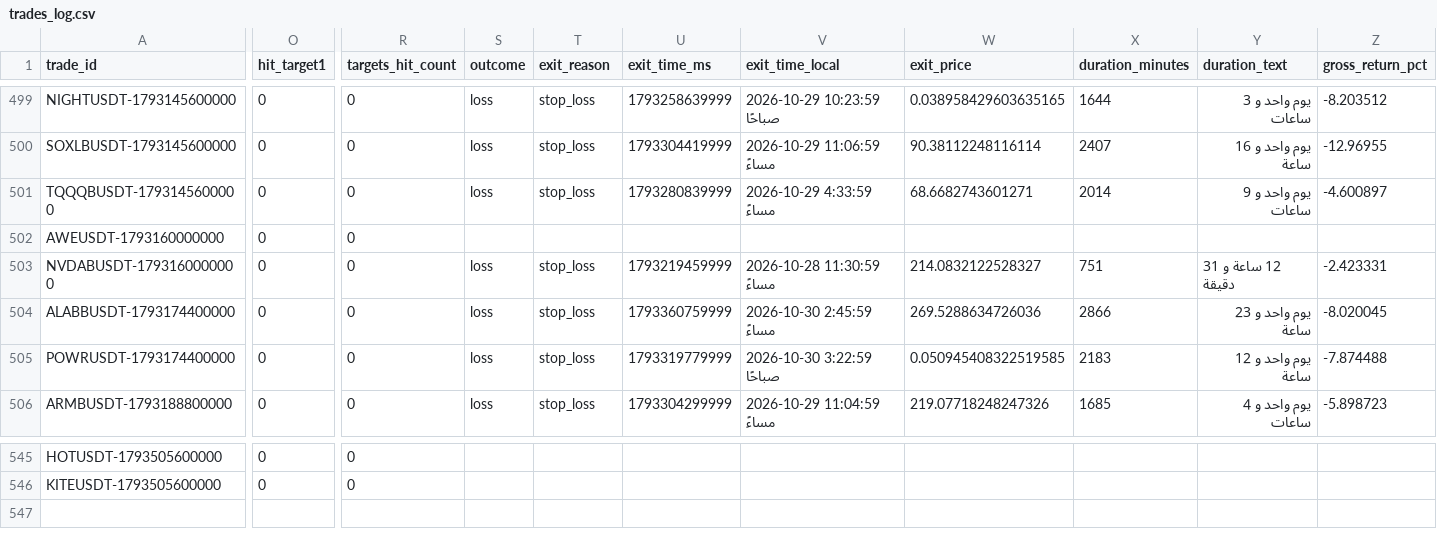
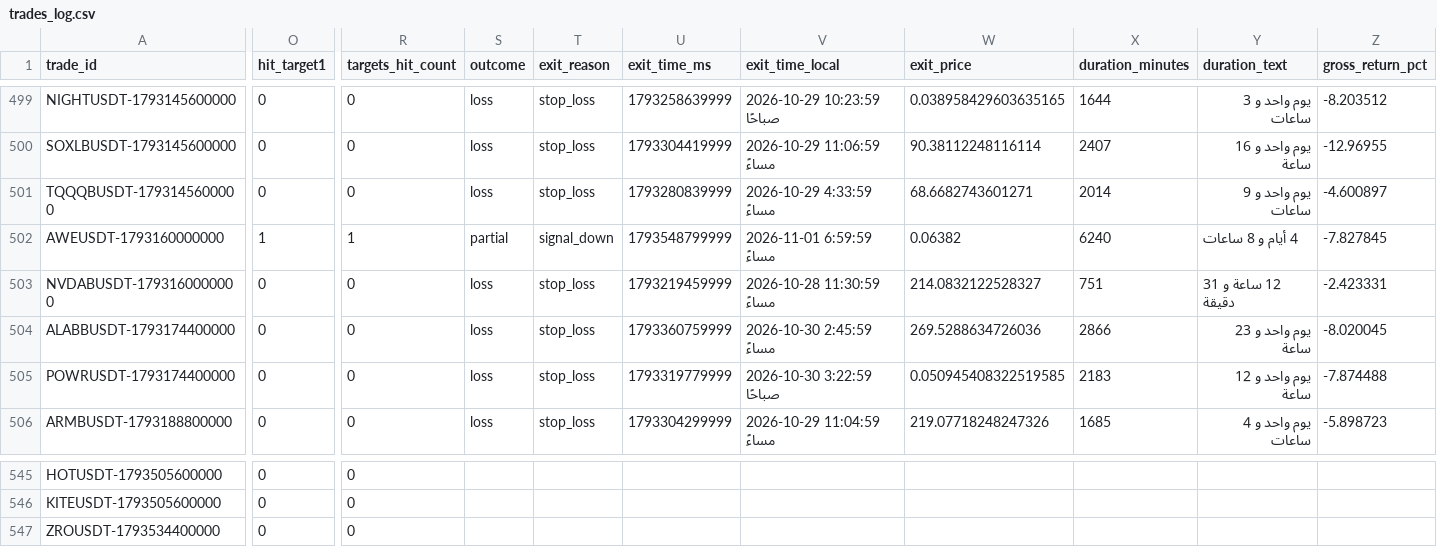
Before and after one commit to turky4500/binance-spot-usdt-signal-bot, a CSV file: data/trades_log.csv, drawn as a sheet; only a part is shown, gaps mark what is left out; rows hold the shown columns only; the diff covers the shown part only; the diff names each change by its address in the sheet, - before the commit and + after, or states it on an @@ line.

```diff
--- a/data/trades_log.csv
+++ b/data/trades_log.csv
-O502 (hit_target1): 0
+O502 (hit_target1): 1
-R502 (targets_hit_count): 0
+R502 (targets_hit_count): 1
-S502 (outcome): (empty)
+S502 (outcome): partial
-T502 (exit_reason): (empty)
+T502 (exit_reason): signal_down
-U502 (exit_time_ms): (empty)
+U502 (exit_time_ms): 1793548799999
-V502 (exit_time_local): (empty)
+V502 (exit_time_local): 2026-11-01 6:59:59 مساءً
-W502 (exit_price): (empty)
+W502 (exit_price): 0.06382
-X502 (duration_minutes): (empty)
+X502 (duration_minutes): 6240
-Y502 (duration_text): (empty)
+Y502 (duration_text): 4 أيام و 8 ساعات
-Z502 (gross_return_pct): (empty)
+Z502 (gross_return_pct): -7.827845
+row 547: ZROUSDT-1793534400000 | 0 | 0
```
Also changed, not shown: 1 edited cell elsewhere in this file, 1 other file.
